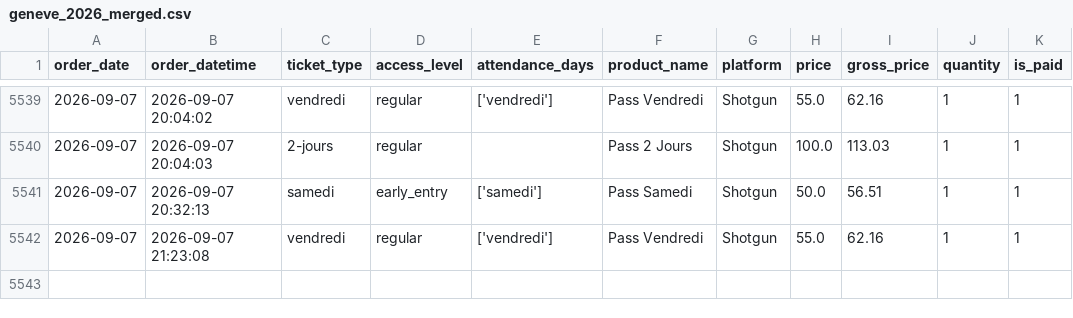
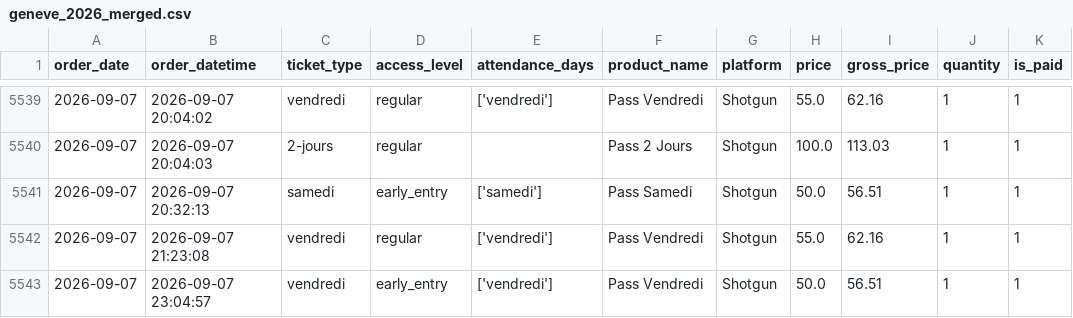
Before and after one commit to studio-ai2k/fix2-scratch, a CSV file: data/geneve_2026_merged.csv, drawn as a sheet; only a part is shown, gaps mark what is left out.

```diff
--- a/data/geneve_2026_merged.csv
+++ b/data/geneve_2026_merged.csv
@@ -5542 +5542,2 @@ order_date,order_datetime,ticket_type,access_level,attendance_days,product_name,
 2026-09-07,2026-09-07 21:23:08,vendredi,regular,['vendredi'],Pass Vendredi,Shotgun,55.0,62.16,1,1
+2026-09-07,2026-09-07 23:04:57,vendredi,early_entry,['vendredi'],Pass Vendredi,Shotgun,50.0,56.51,1,1
```
Also changed, not shown: data/rennes_2026_merged.csv, 9 other files.
